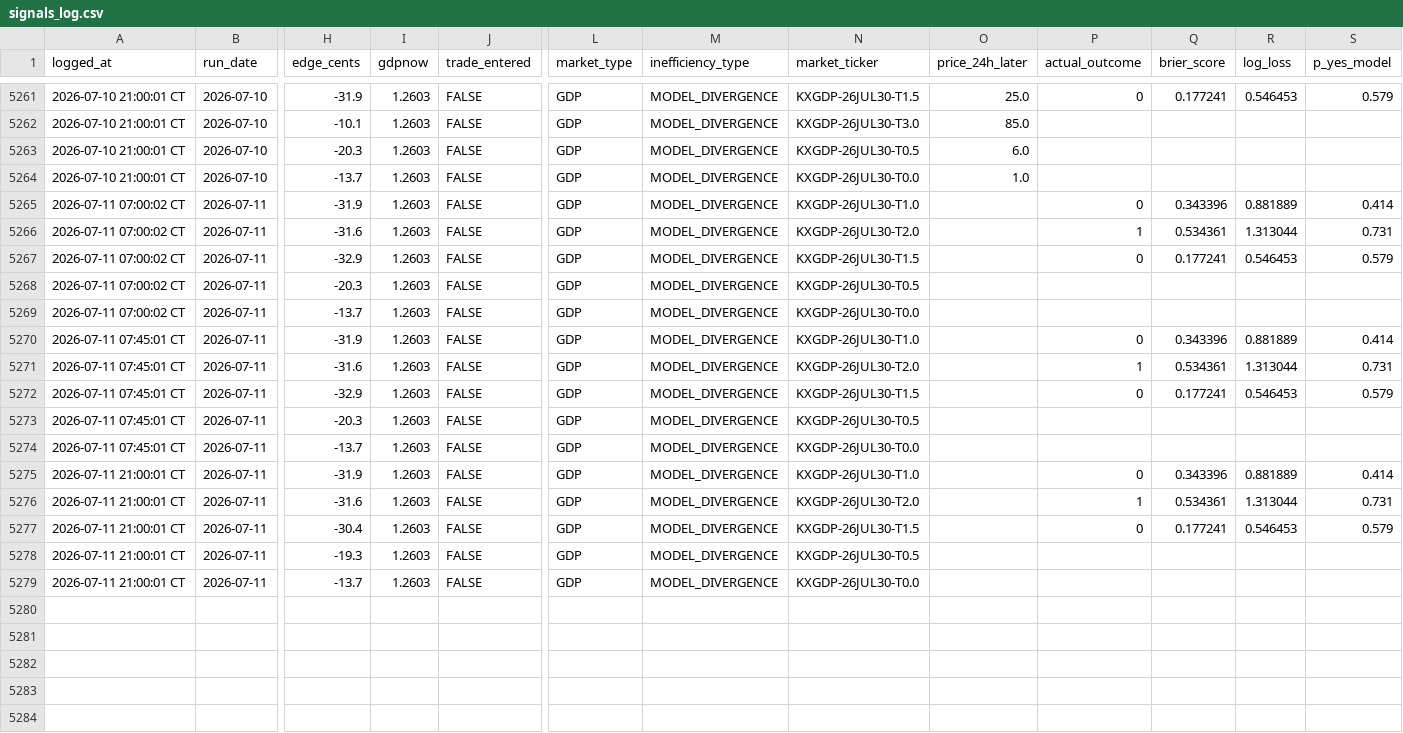
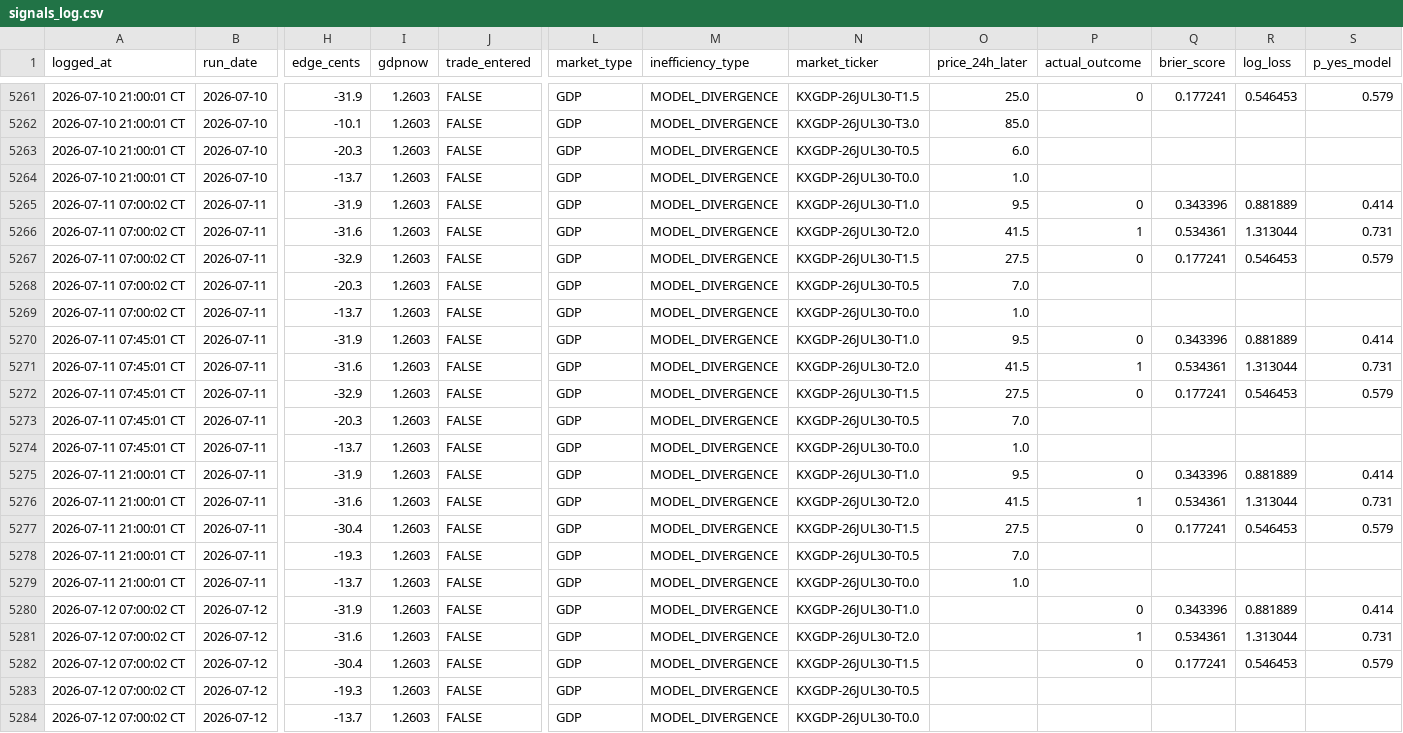
Before and after one commit to logain1964/KalshiBot-Dashboard, a CSV file: signals_log.csv, drawn as a sheet; only a part is shown, gaps mark what is left out; rows hold the shown columns only; the diff names each change by its address in the sheet, - before the commit and + after, or states it on an @@ line.

```diff
--- a/signals_log.csv
+++ b/signals_log.csv
-O5265 (price_24h_later): (empty)
+O5265 (price_24h_later): 9.5
-O5266 (price_24h_later): (empty)
+O5266 (price_24h_later): 41.5
-O5267 (price_24h_later): (empty)
+O5267 (price_24h_later): 27.5
-O5268 (price_24h_later): (empty)
+O5268 (price_24h_later): 7.0
-O5269 (price_24h_later): (empty)
+O5269 (price_24h_later): 1.0
-O5270 (price_24h_later): (empty)
+O5270 (price_24h_later): 9.5
-O5271 (price_24h_later): (empty)
+O5271 (price_24h_later): 41.5
-O5272 (price_24h_later): (empty)
+O5272 (price_24h_later): 27.5
-O5273 (price_24h_later): (empty)
+O5273 (price_24h_later): 7.0
-O5274 (price_24h_later): (empty)
+O5274 (price_24h_later): 1.0
-O5275 (price_24h_later): (empty)
+O5275 (price_24h_later): 9.5
-O5276 (price_24h_later): (empty)
+O5276 (price_24h_later): 41.5
-O5277 (price_24h_later): (empty)
+O5277 (price_24h_later): 27.5
-O5278 (price_24h_later): (empty)
+O5278 (price_24h_later): 7.0
-O5279 (price_24h_later): (empty)
+O5279 (price_24h_later): 1.0
+row 5280: 2026-07-12 07:00:02 CT | 2026-07-12 | -31.9 | 1.2603 | FALSE | GDP | MODEL_DIVERGENCE | KXGDP-26JUL30-T1.0 |  | 0 | 0.343396 | 0.881889 | 0.414
+row 5281: 2026-07-12 07:00:02 CT | 2026-07-12 | -31.6 | 1.2603 | FALSE | GDP | MODEL_DIVERGENCE | KXGDP-26JUL30-T2.0 |  | 1 | 0.534361 | 1.313044 | 0.731
+row 5282: 2026-07-12 07:00:02 CT | 2026-07-12 | -30.4 | 1.2603 | FALSE | GDP | MODEL_DIVERGENCE | KXGDP-26JUL30-T1.5 |  | 0 | 0.177241 | 0.546453 | 0.579
+row 5283: 2026-07-12 07:00:02 CT | 2026-07-12 | -19.3 | 1.2603 | FALSE | GDP | MODEL_DIVERGENCE | KXGDP-26JUL30-T0.5
+row 5284: 2026-07-12 07:00:02 CT | 2026-07-12 | -13.7 | 1.2603 | FALSE | GDP | MODEL_DIVERGENCE | KXGDP-26JUL30-T0.0
```
Also changed, not shown: 3 other files.
